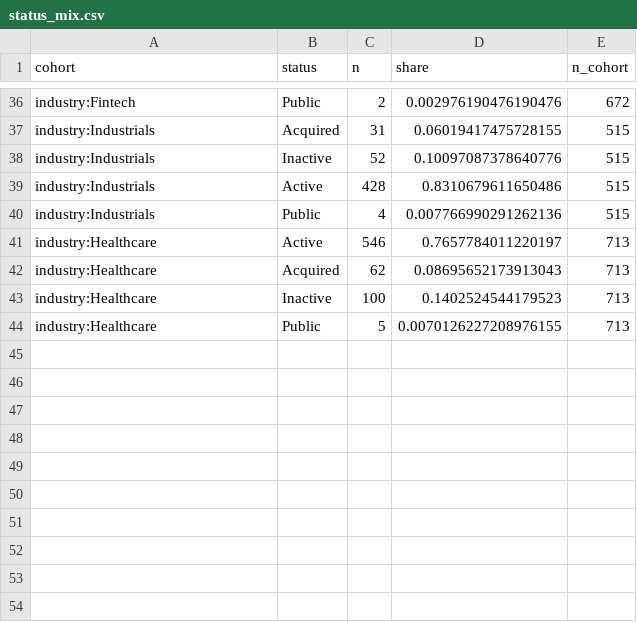
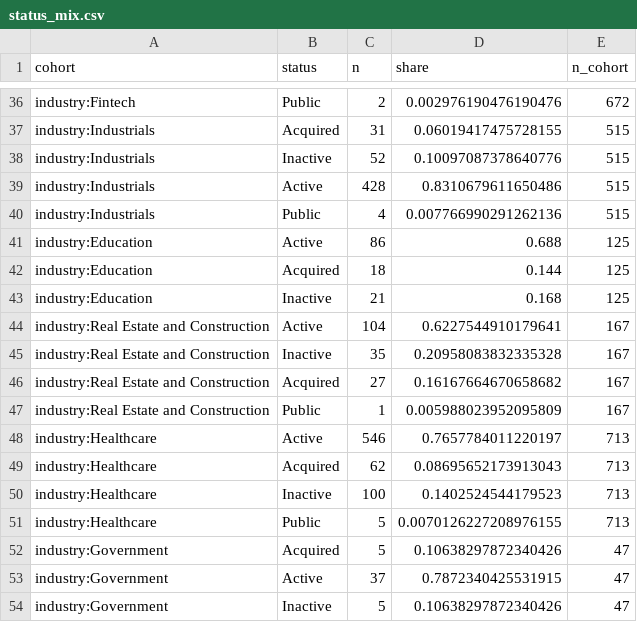
Before and after one commit to edison16a/yc-startup-life, a CSV file: knowledge/tables/status_mix.csv, drawn as a sheet; only a part is shown, gaps mark what is left out.

```diff
--- a/knowledge/tables/status_mix.csv
+++ b/knowledge/tables/status_mix.csv
@@ -40,2 +40,9 @@ industry:Industrials,Active,428,0.8310679611650486,515
 industry:Industrials,Public,4,0.007766990291262136,515
+industry:Education,Active,86,0.688,125
+industry:Education,Acquired,18,0.144,125
+industry:Education,Inactive,21,0.168,125
+industry:Real Estate and Construction,Active,104,0.6227544910179641,167
+industry:Real Estate and Construction,Inactive,35,0.20958083832335328,167
+industry:Real Estate and Construction,Acquired,27,0.16167664670658682,167
+industry:Real Estate and Construction,Public,1,0.005988023952095809,167
 industry:Healthcare,Active,546,0.7657784011220197,713
@@ -44 +51,4 @@ industry:Healthcare,Inactive,100,0.1402524544179523,713
 industry:Healthcare,Public,5,0.0070126227208976155,713
+industry:Government,Acquired,5,0.10638297872340426,47
+industry:Government,Active,37,0.7872340425531915,47
+industry:Government,Inactive,5,0.10638297872340426,47
```
Also changed, not shown: knowledge/tables/failure_factor_counts.csv, knowledge/tables/round_benchmarks.csv, 4 other files.
